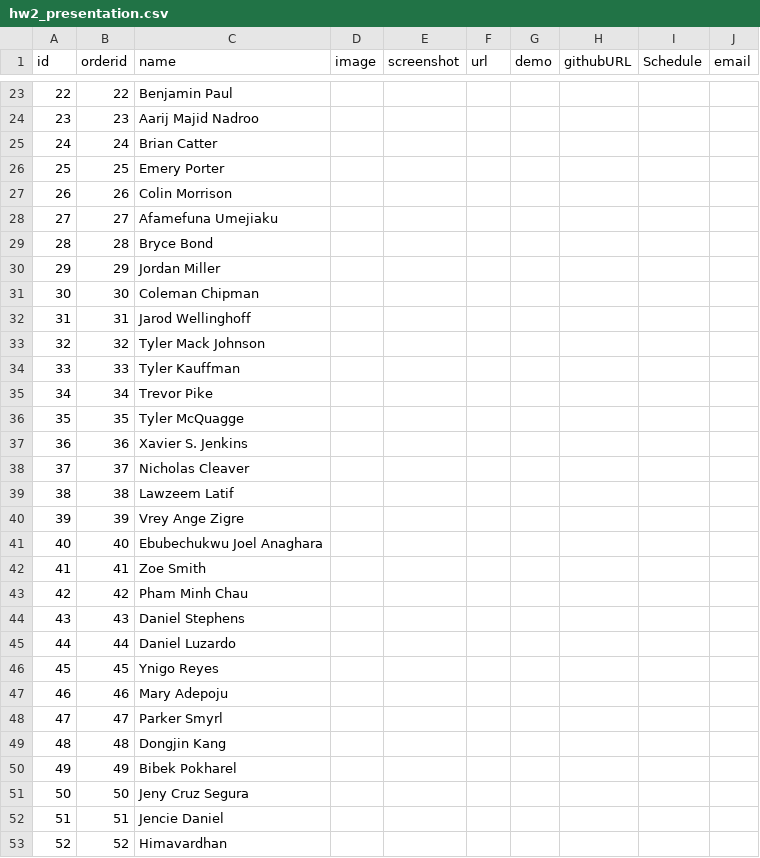
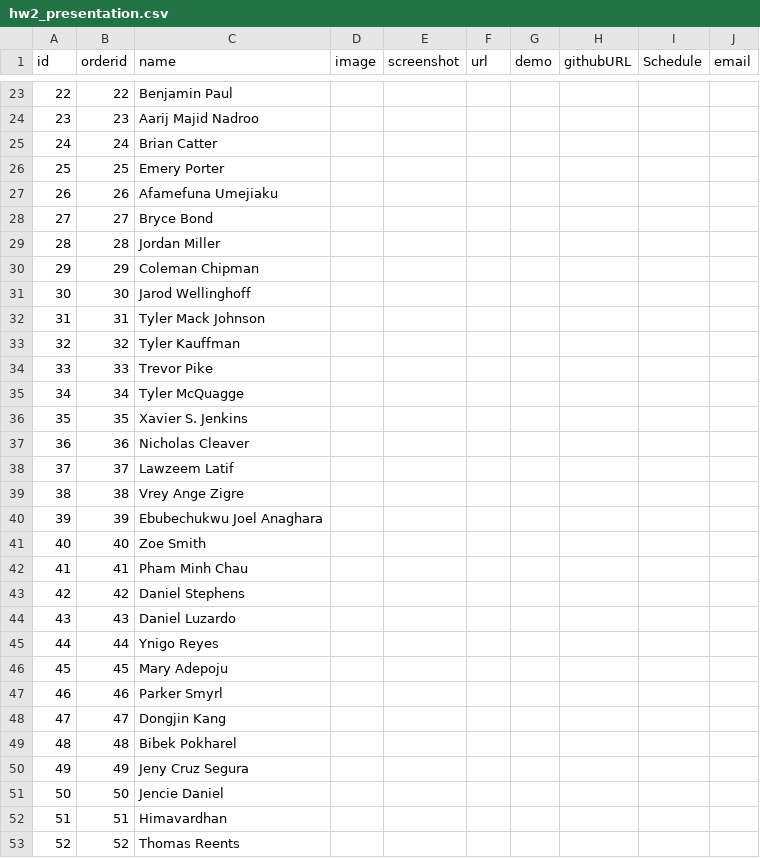
Before and after one commit to iDataVisualizationLab/HCI-Spring2021, a CSV file: data/hw2_presentation.csv, drawn as a sheet; only a part is shown, gaps mark what is left out; the diff covers the shown part only.

Commit message:
Update hw2_presentation.csv

```diff
--- a/data/hw2_presentation.csv
+++ b/data/hw2_presentation.csv
@@ -26,28 +26,28 @@ id,orderid,name,image,screenshot,url,demo,githubURL,Schedule,email
 25,25,Emery Porter,,,,,,,
-26,26,Colin Morrison,,,,,,,
-27,27,Afamefuna Umejiaku,,,,,,,
-28,28,Bryce Bond,,,,,,,
-29,29,Jordan Miller,,,,,,,
-30,30,Coleman Chipman,,,,,,,
-31,31,Jarod Wellinghoff,,,,,,,
-32,32,Tyler Mack Johnson,,,,,,,
-33,33,Tyler Kauffman,,,,,,,
-34,34,Trevor Pike,,,,,,,
-35,35,Tyler McQuagge,,,,,,,
-36,36,Xavier S. Jenkins,,,,,,,
-37,37,Nicholas Cleaver,,,,,,,
-38,38,Lawzeem Latif,,,,,,,
-39,39,Vrey Ange Zigre,,,,,,,
-40,40,Ebubechukwu Joel Anaghara,,,,,,,
-41,41,Zoe Smith,,,,,,,
-42,42,Pham Minh Chau,,,,,,,
-43,43,Daniel Stephens,,,,,,,
-44,44,Daniel Luzardo,,,,,,,
-45,45,Ynigo Reyes,,,,,,,
-46,46,Mary Adepoju,,,,,,,
-47,47,Parker Smyrl,,,,,,,
-48,48,Dongjin Kang,,,,,,,
-49,49,Bibek Pokharel,,,,,,,
-50,50,Jeny Cruz Segura,,,,,,,
-51,51,Jencie Daniel,,,,,,,
-52,52,Himavardhan,,,,,,,
+26,26,Afamefuna Umejiaku,,,,,,,
+27,27,Bryce Bond,,,,,,,
+28,28,Jordan Miller,,,,,,,
+29,29,Coleman Chipman,,,,,,,
+30,30,Jarod Wellinghoff,,,,,,,
+31,31,Tyler Mack Johnson,,,,,,,
+32,32,Tyler Kauffman,,,,,,,
+33,33,Trevor Pike,,,,,,,
+34,34,Tyler McQuagge,,,,,,,
+35,35,Xavier S. Jenkins,,,,,,,
+36,36,Nicholas Cleaver,,,,,,,
+37,37,Lawzeem Latif,,,,,,,
+38,38,Vrey Ange Zigre,,,,,,,
+39,39,Ebubechukwu Joel Anaghara,,,,,,,
+40,40,Zoe Smith,,,,,,,
+41,41,Pham Minh Chau,,,,,,,
+42,42,Daniel Stephens,,,,,,,
+43,43,Daniel Luzardo,,,,,,,
+44,44,Ynigo Reyes,,,,,,,
+45,45,Mary Adepoju,,,,,,,
+46,46,Parker Smyrl,,,,,,,
+47,47,Dongjin Kang,,,,,,,
+48,48,Bibek Pokharel,,,,,,,
+49,49,Jeny Cruz Segura,,,,,,,
+50,50,Jencie Daniel,,,,,,,
+51,51,Himavardhan,,,,,,,
+52,52,Thomas Reents,,,,,,,
```
Also changed, not shown: 1 removed row and 14 edited cells elsewhere in this file.
